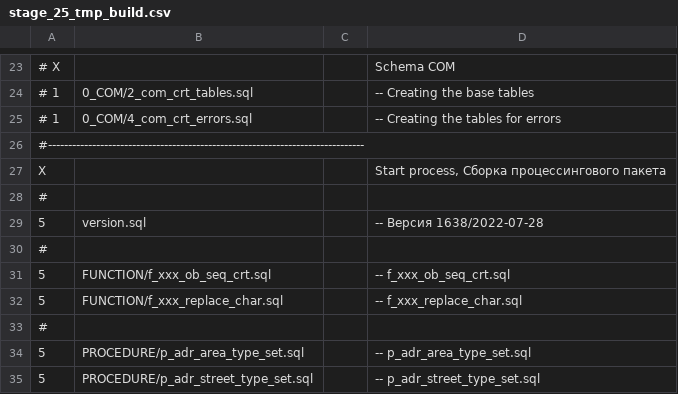
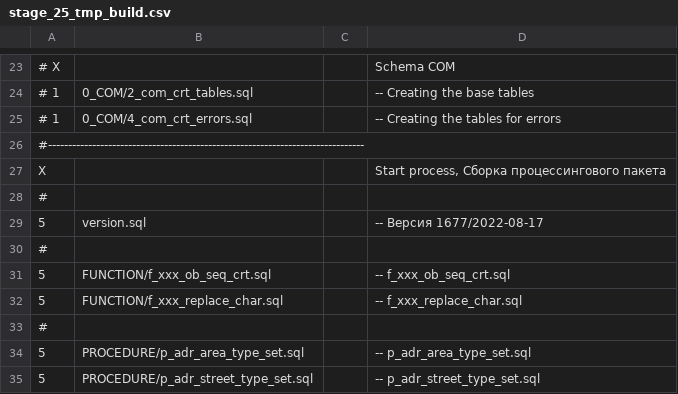
Before and after one commit to NickChadaev/pg_tools, a CSV file: fias_loader/DBMS/GAR_TMP_PCG_TRANS/stage_25_tmp_build.csv, drawn as a sheet; only a part is shown, gaps mark what is left out.

Commit message:
Rebuild gar_tmp_trans_pcg

```diff
--- a/fias_loader/DBMS/GAR_TMP_PCG_TRANS/stage_25_tmp_build.csv
+++ b/fias_loader/DBMS/GAR_TMP_PCG_TRANS/stage_25_tmp_build.csv
@@ -28,3 +28,3 @@ X;;;Start process, Сборка процессингового пакета;
 #
-5;version.sql;;-- Версия 1638/2022-07-28;
+5;version.sql;;-- Версия 1677/2022-08-17;
 #
```
Also changed, not shown: 6 other files.
